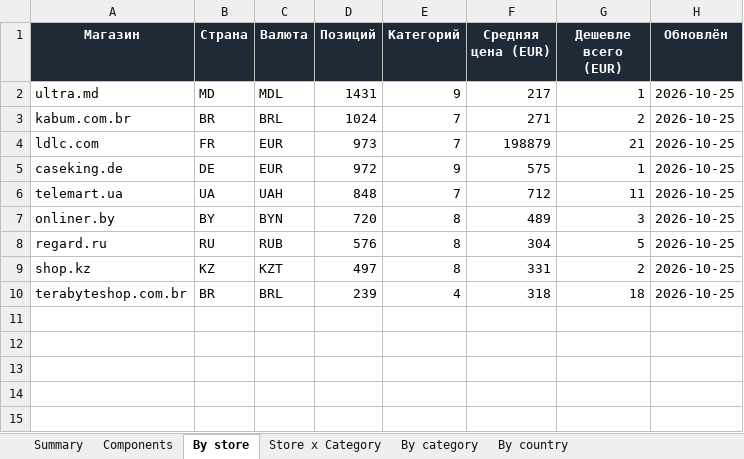
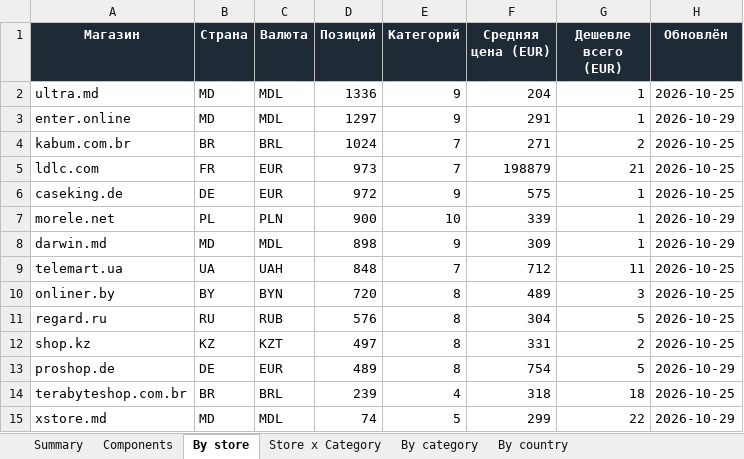
Before and after one commit to Dwarfpt/pcwatt-prices, an Excel workbook: stats.xlsx, sheet By store, drawn as a sheet; values as stored, in another font and other column widths than the file's, no borders; the diff names each change by its address in the sheet, - before the commit and + after, or states it on an @@ line.

Commit message:
Home price update 2026-10-29 (darwin,enter,xstore,proshop,morele)

```diff
--- a/stats.xlsx (sheet By store)
+++ b/stats.xlsx (sheet By store)
-D2 (Позиций): 1431
+D2 (Позиций): 1336
-F2 (Средняя цена (EUR)): 217
+F2 (Средняя цена (EUR)): 204
+row 3: enter.online | MD | MDL | 1297 | 9 | 291 | 1 | 2026-10-29
+row 7: morele.net | PL | PLN | 900 | 10 | 339 | 1 | 2026-10-29
+row 8: darwin.md | MD | MDL | 898 | 9 | 309 | 1 | 2026-10-29
+row 13: proshop.de | DE | EUR | 489 | 8 | 754 | 5 | 2026-10-29
+row 15: xstore.md | MD | MDL | 74 | 5 | 299 | 22 | 2026-10-29
```
Also changed, not shown: sheet Components, sheet Store x Category, sheet By category, sheet By country, sheet Summary, 7 other files.
